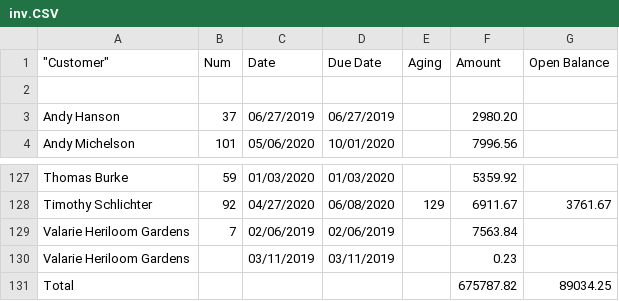
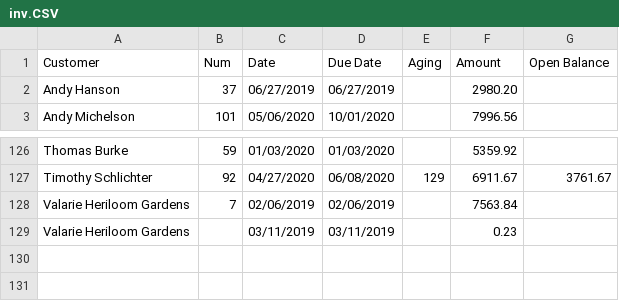
Before and after one commit to marionumza/solai, a CSV file: solai_import/inv.CSV, drawn as a sheet; only a part is shown, gaps mark what is left out.

```diff
--- a/solai_import/inv.CSV
+++ b/solai_import/inv.CSV
@@ -1,3 +1,2 @@
-	"Customer","Num","Date","Due Date","Aging","Amount","Open Balance"
-,,,,,,
+"Customer","Num","Date","Due Date","Aging","Amount","Open Balance"
 "Andy Hanson","37","06/27/2019","06/27/2019",,2980.20,""
@@ -130,2 +129 @@
 "Valarie Heriloom Gardens",,"03/11/2019","03/11/2019",,0.23,""
-"Total",,,,,675787.82,89034.25
```
Also changed, not shown: 6 other files.
